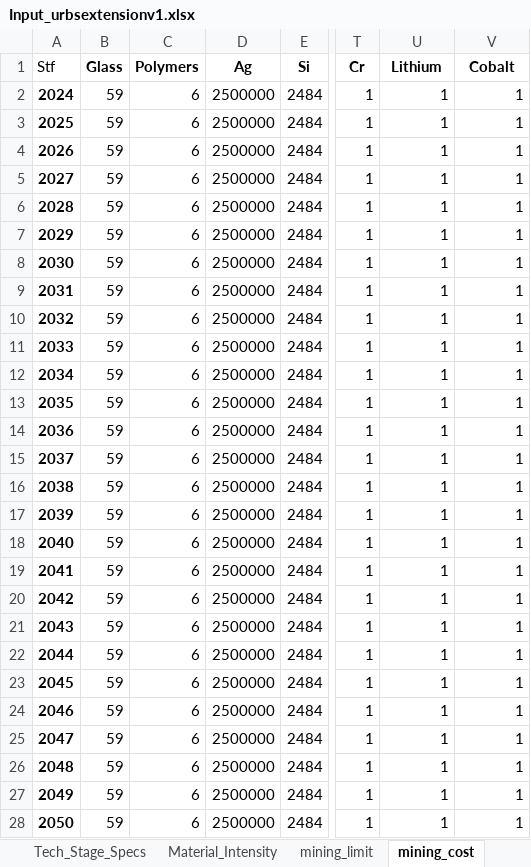
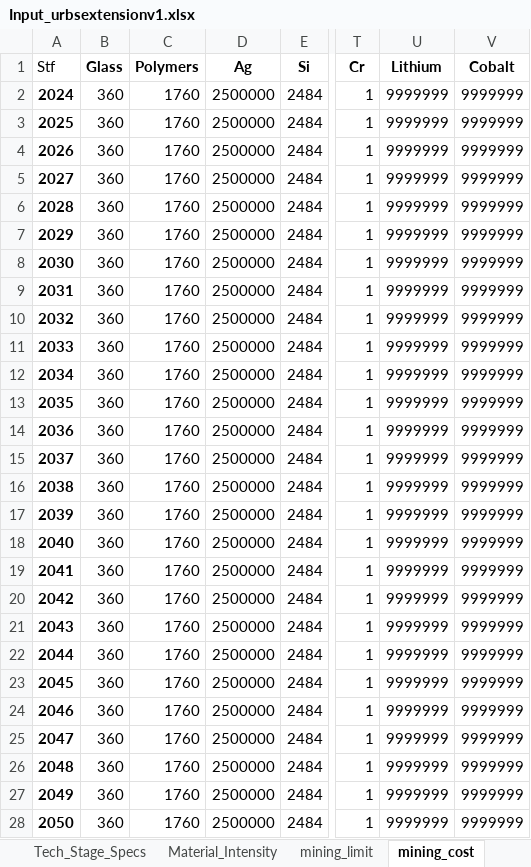
Before and after one commit to oitzingermaximilian/urbs-materials, an Excel workbook: Input_urbsextensionv1.xlsx, sheet mining_cost, drawn as a sheet; only a part is shown, gaps mark what is left out; values as stored, in another font and other column widths than the file's, no borders; the diff names each change by its address in the sheet, - before the commit and + after, or states it on an @@ line.

```diff
--- a/Input_urbsextensionv1.xlsx (sheet mining_cost)
+++ b/Input_urbsextensionv1.xlsx (sheet mining_cost)
-B2:B28 (Glass): 59
+B2:B28 (Glass): 360
-C2:C28 (Polymers): 6
+C2:C28 (Polymers): 1760
-U2:U28 (Lithium): 1
+U2:U28 (Lithium): 9999999
-V2:V28 (Cobalt): 1
+V2:V28 (Cobalt): 9999999
```
Also changed, not shown: sheet mining_limit, sheet import_cost_mining, sheet Import_Cost_Stage, sheet Material_Intensity, sheet Tech_Stage_Specs, sheet Cost_Data, 1 more sheet, 17 other files.
